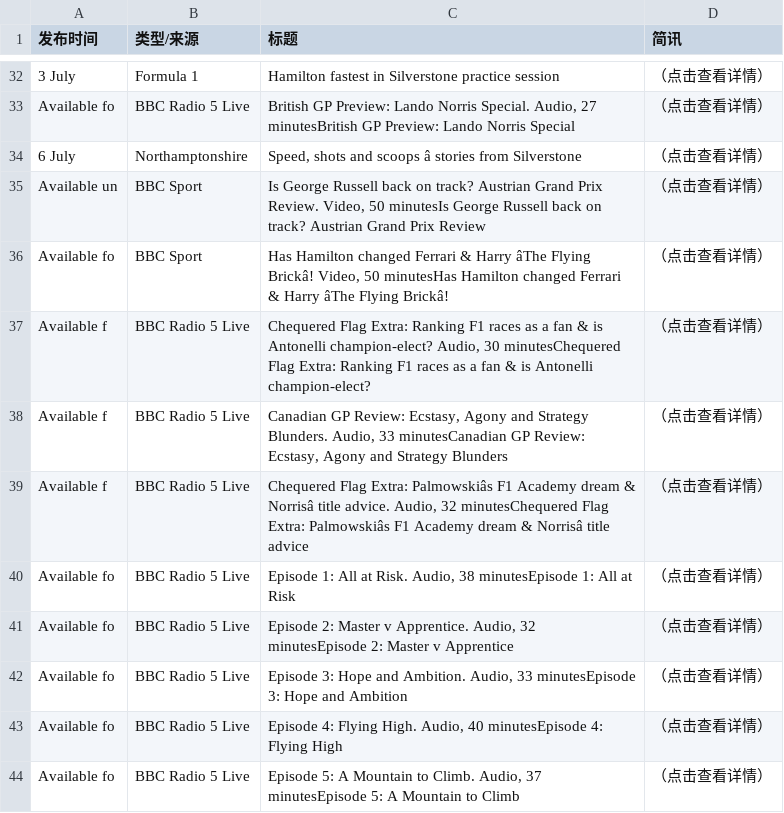
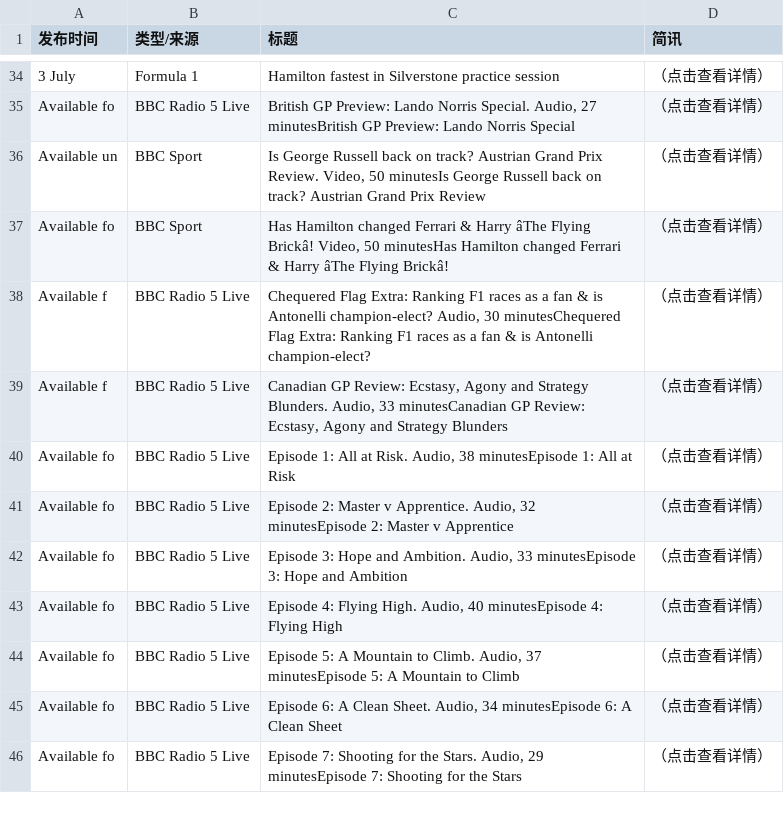
Before and after one commit to 202704948-design/bbc-f1-scraper, a CSV file: f1_news_perfect.csv, drawn as a sheet; only a part is shown, gaps mark what is left out; the shorter side is filled out with more unchanged rows; removed rows and columns are numbered as before the commit, all else as after; the diff covers the shown part only; the diff names each change by its address in the sheet, - before the commit and + after, or states it on an @@ line.

```diff
--- a/f1_news_perfect.csv
+++ b/f1_news_perfect.csv
-row 34: 6 July | Northamptonshire | Speed, shots and scoops â stories from Silverstone | （点击查看详情）
-row 39: Available f | BBC Radio 5 Live | Chequered Flag Extra: Palmowskiâs F1 Academy dream & Norrisâ title advice. Audio, 32 minutesChequered Flag Extra: Palmowskiâs F1 Academy dream & Norrisâ title advice | （点击查看详情）
```
Also changed, not shown: 5 added rows, 3 removed rows and 18 edited cells elsewhere in this file.
